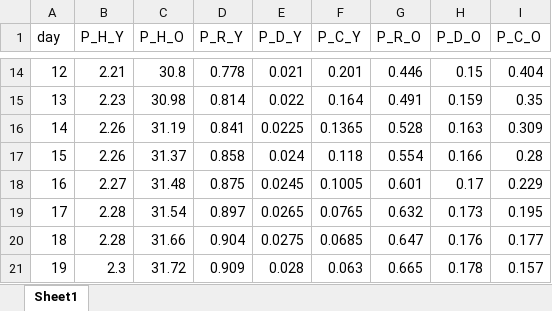
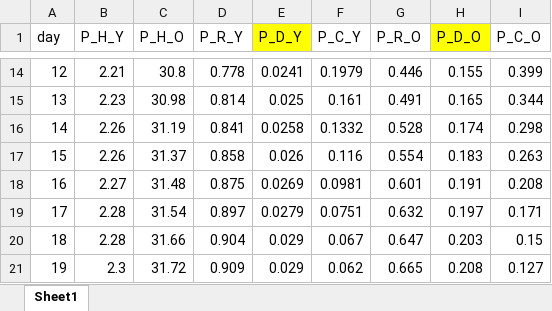
Before and after one commit to zuzancek/corona, an Excel workbook: SEIR_2_wave/data/calibration/hosp_data.xlsx, sheet Sheet1, drawn as a sheet; only a part is shown, gaps mark what is left out; values as stored, in another font and other column widths than the file's, no borders; charts and pictures not drawn; the diff covers the shown part only; the diff names each change by its address in the sheet, - before the commit and + after, or states it on an @@ line.

```diff
--- a/SEIR_2_wave/data/calibration/hosp_data.xlsx (sheet Sheet1)
+++ b/SEIR_2_wave/data/calibration/hosp_data.xlsx (sheet Sheet1)
-E1 fill: none
+E1 fill: #FFFF00
-H1 fill: none
+H1 fill: #FFFF00
-E14 (P_D_Y): 0.021
+E14 (P_D_Y): 0.0241
-F14 (P_C_Y): 0.201
+F14 (P_C_Y): 0.1979
-H14 (P_D_O): 0.15
+H14 (P_D_O): 0.155
-I14 (P_C_O): 0.404
+I14 (P_C_O): 0.399
-E15 (P_D_Y): 0.022
+E15 (P_D_Y): 0.025
-F15 (P_C_Y): 0.164
+F15 (P_C_Y): 0.161
-H15 (P_D_O): 0.159
+H15 (P_D_O): 0.165
-I15 (P_C_O): 0.35
+I15 (P_C_O): 0.344
-E16 (P_D_Y): 0.0225
+E16 (P_D_Y): 0.0258
-F16 (P_C_Y): 0.1365
+F16 (P_C_Y): 0.1332
-H16 (P_D_O): 0.163
+H16 (P_D_O): 0.174
-I16 (P_C_O): 0.309
+I16 (P_C_O): 0.298
-E17 (P_D_Y): 0.024
+E17 (P_D_Y): 0.026
-F17 (P_C_Y): 0.118
+F17 (P_C_Y): 0.116
-H17 (P_D_O): 0.166
+H17 (P_D_O): 0.183
-I17 (P_C_O): 0.28
+I17 (P_C_O): 0.263
-E18 (P_D_Y): 0.0245
+E18 (P_D_Y): 0.0269
-F18 (P_C_Y): 0.1005
+F18 (P_C_Y): 0.0981
-H18 (P_D_O): 0.17
+H18 (P_D_O): 0.191
-I18 (P_C_O): 0.229
+I18 (P_C_O): 0.208
-E19 (P_D_Y): 0.0265
+E19 (P_D_Y): 0.0279
-F19 (P_C_Y): 0.0765
+F19 (P_C_Y): 0.0751
-H19 (P_D_O): 0.173
+H19 (P_D_O): 0.197
-I19 (P_C_O): 0.195
+I19 (P_C_O): 0.171
-E20 (P_D_Y): 0.0275
+E20 (P_D_Y): 0.029
-F20 (P_C_Y): 0.0685
+F20 (P_C_Y): 0.067
-H20 (P_D_O): 0.176
+H20 (P_D_O): 0.203
-I20 (P_C_O): 0.177
+I20 (P_C_O): 0.15
-E21 (P_D_Y): 0.028
+E21 (P_D_Y): 0.029
-F21 (P_C_Y): 0.063
+F21 (P_C_Y): 0.062
-H21 (P_D_O): 0.178
+H21 (P_D_O): 0.208
-I21 (P_C_O): 0.157
+I21 (P_C_O): 0.127
```
Also changed, not shown: 68 edited cells elsewhere in this sheet, charts or pictures, 2 other files.
